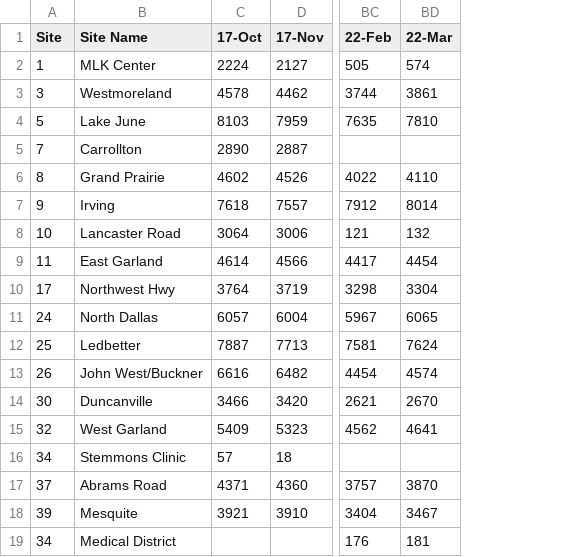
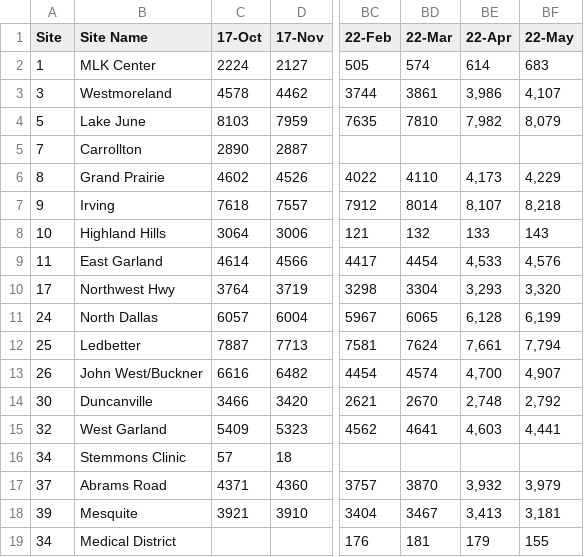
Before and after one commit to childpovertyactionlab/wic-participation-reports, a CSV file: data/LA7 Monthly Clinic Participation Report Wide.csv, drawn as a sheet; only a part is shown, gaps mark what is left out; the diff names each change by its address in the sheet, - before the commit and + after, or states it on an @@ line.

```diff
--- a/data/LA7 Monthly Clinic Participation Report Wide.csv
+++ b/data/LA7 Monthly Clinic Participation Report Wide.csv
+column BE (22-Apr), rows 2-19: 614 | 3,986 | 7,982 |  | 4,173 | 8,107 | 133 | 4,533 | 3,293 | 6,128 | 7,661 | 4,700 | 2,748 | 4,603 |  | 3,932 | 3,413 | 179
+column BF (22-May), rows 2-19: 683 | 4,107 | 8,079 |  | 4,229 | 8,218 | 143 | 4,576 | 3,320 | 6,199 | 7,794 | 4,907 | 2,792 | 4,441 |  | 3,979 | 3,181 | 155
-B8 (Site Name): Lancaster Road
+B8 (Site Name): Highland Hills
```
Also changed, not shown: data/LA7 Monthly Clinic Participation Report Long.csv, data/WIC Participation Reports.csv, 7 other files.
